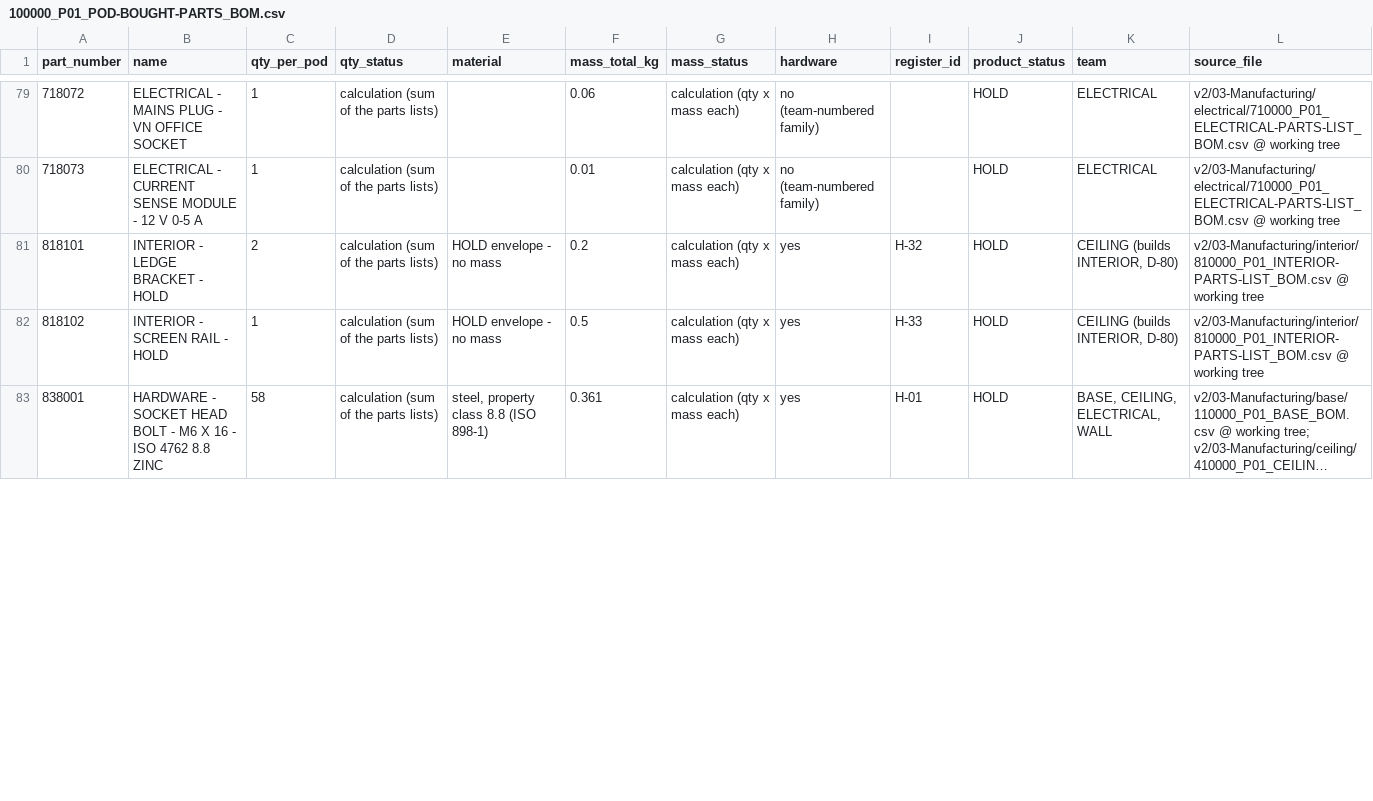
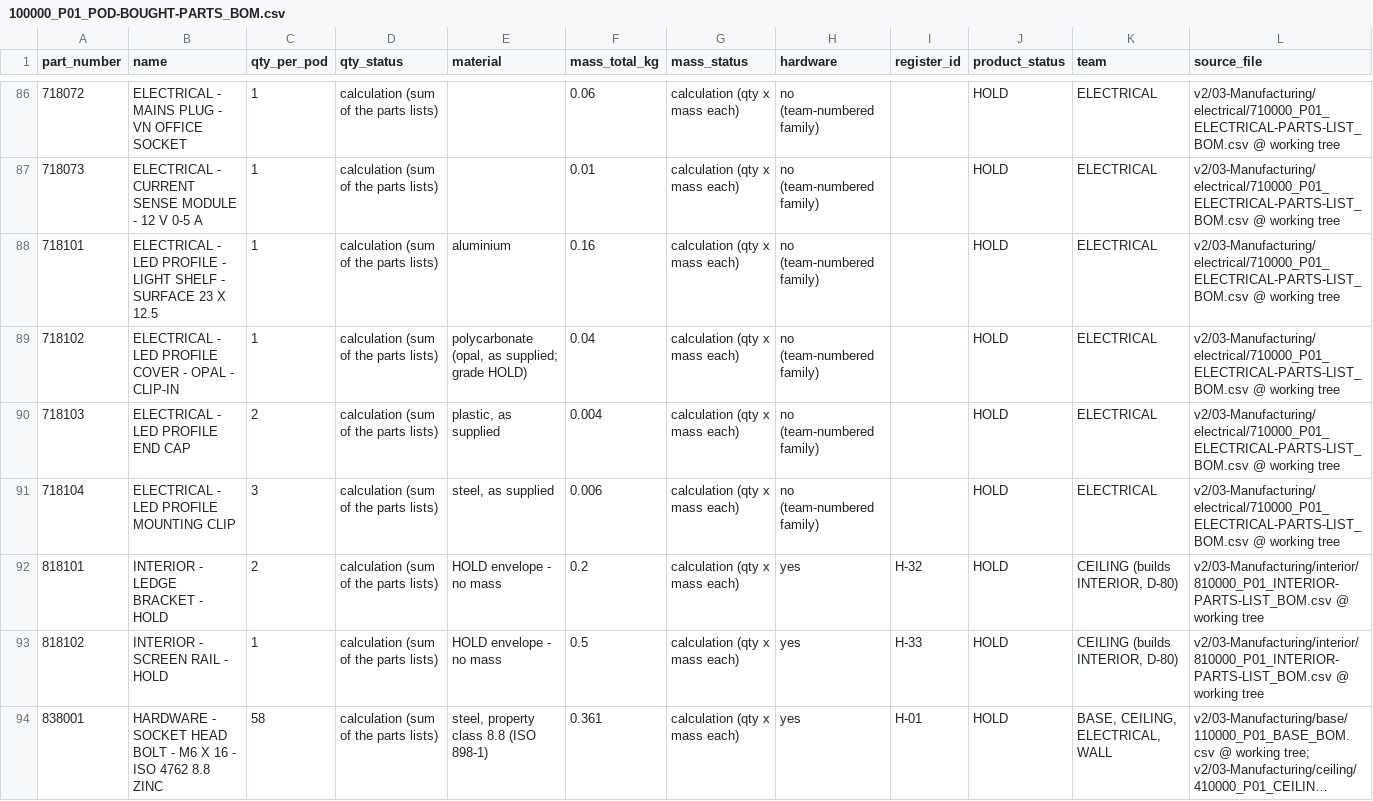
Before and after one commit to autonomous-ai/spaceship, a CSV file: v2/04-BOM/100000_P01_POD-BOUGHT-PARTS_BOM.csv, drawn as a sheet; only a part is shown, gaps mark what is left out; long unchanged cells end in …; the diff covers the shown part only.

```diff
--- a/v2/04-BOM/100000_P01_POD-BOUGHT-PARTS_BOM.csv
+++ b/v2/04-BOM/100000_P01_POD-BOUGHT-PARTS_BOM.csv
@@ -80,2 +87,6 @@ part_number,name,qty_per_pod,qty_status,material,mass_total_kg,mass_status,hardw
 718073,ELECTRICAL - CURRENT SENSE MODULE - 12 V 0-5 A,1,calculation (sum of the parts lists),,0.01,calculation (qty x mass each),no (team-numbered family),,HOLD,ELECTRICAL,v2/03-Manufacturing/electrical/710000_P01_ELECTRICAL-PARTS-LIST_BOM.csv @ working tree
+718101,ELECTRICAL - LED PROFILE - LIGHT SHELF - SURFACE 23 X 12.5,1,calculation (sum of the parts lists),aluminium,0.16,calculation (qty x mass each),no (team-numbered family),,HOLD,ELECTRICAL,v2/03-Manufacturing/electrical/710000_P01_ELECTRICAL-PARTS-LIST_BOM.csv @ working tree
+718102,ELECTRICAL - LED PROFILE COVER - OPAL - CLIP-IN,1,calculation (sum of the parts lists),"polycarbonate (opal, as supplied; grade HOLD)",0.04,calculation (qty x mass each),no (team-numbered family),,HOLD,ELECTRICAL,v2/03-Manufacturing/electrical/710000_P01_ELECTRICAL-PARTS-LIST_BOM.csv @ working tree
+718103,ELECTRICAL - LED PROFILE END CAP,2,calculation (sum of the parts lists),"plastic, as supplied",0.004,calculation (qty x mass each),no (team-numbered family),,HOLD,ELECTRICAL,v2/03-Manufacturing/electrical/710000_P01_ELECTRICAL-PARTS-LIST_BOM.csv @ working tree
+718104,ELECTRICAL - LED PROFILE MOUNTING CLIP,3,calculation (sum of the parts lists),"steel, as supplied",0.006,calculation (qty x mass each),no (team-numbered family),,HOLD,ELECTRICAL,v2/03-Manufacturing/electrical/710000_P01_ELECTRICAL-PARTS-LIST_BOM.csv @ working tree
 818101,INTERIOR - LEDGE BRACKET - HOLD,2,calculation (sum of the parts lists),HOLD envelope - no mass,0.2,calculation (qty x mass each),yes,H-32,HOLD,"CEILING (builds INTERIOR, D-80)",v2/03-Manufacturing/interior/810000_P01_INTERIOR-PARTS-LIST_BOM.csv @ working tree
```
Also changed, not shown: 7 added rows and 6 edited cells elsewhere in this file, v2/07-Packaging/910000_P01_PACKING-LIST_BOM.csv, 4 other files.
